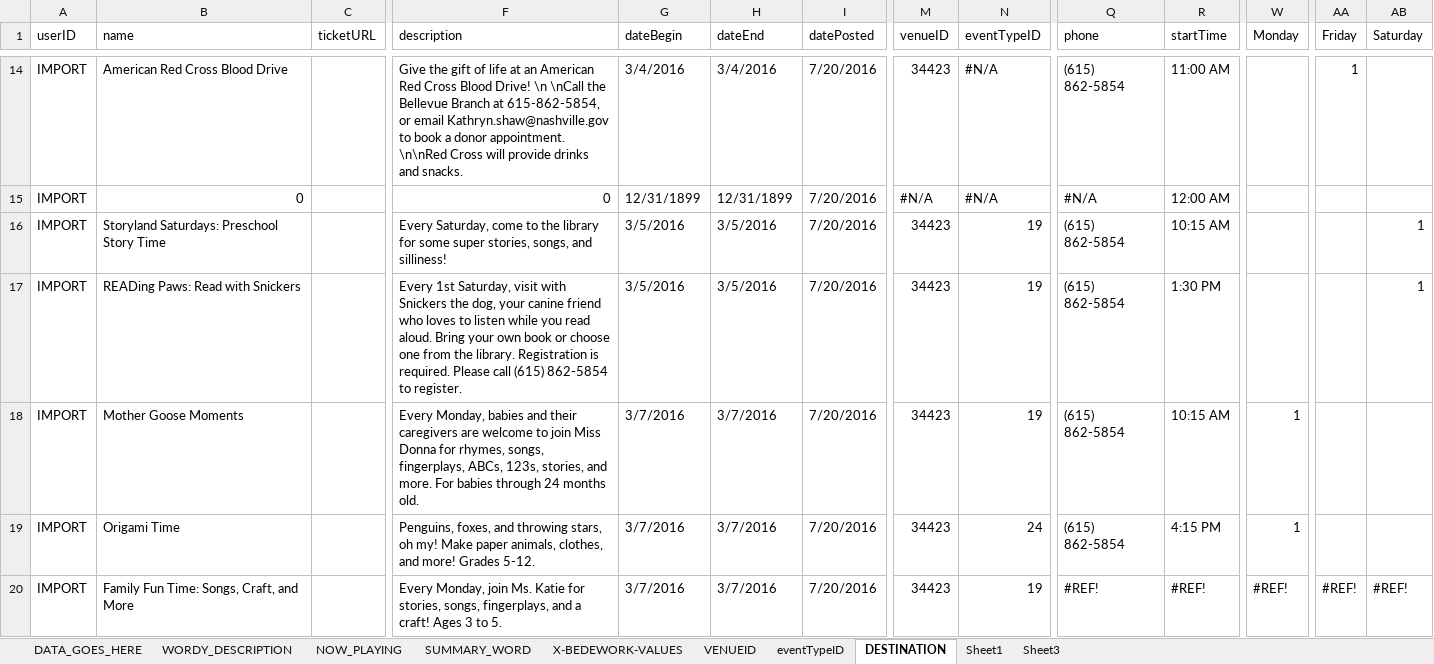
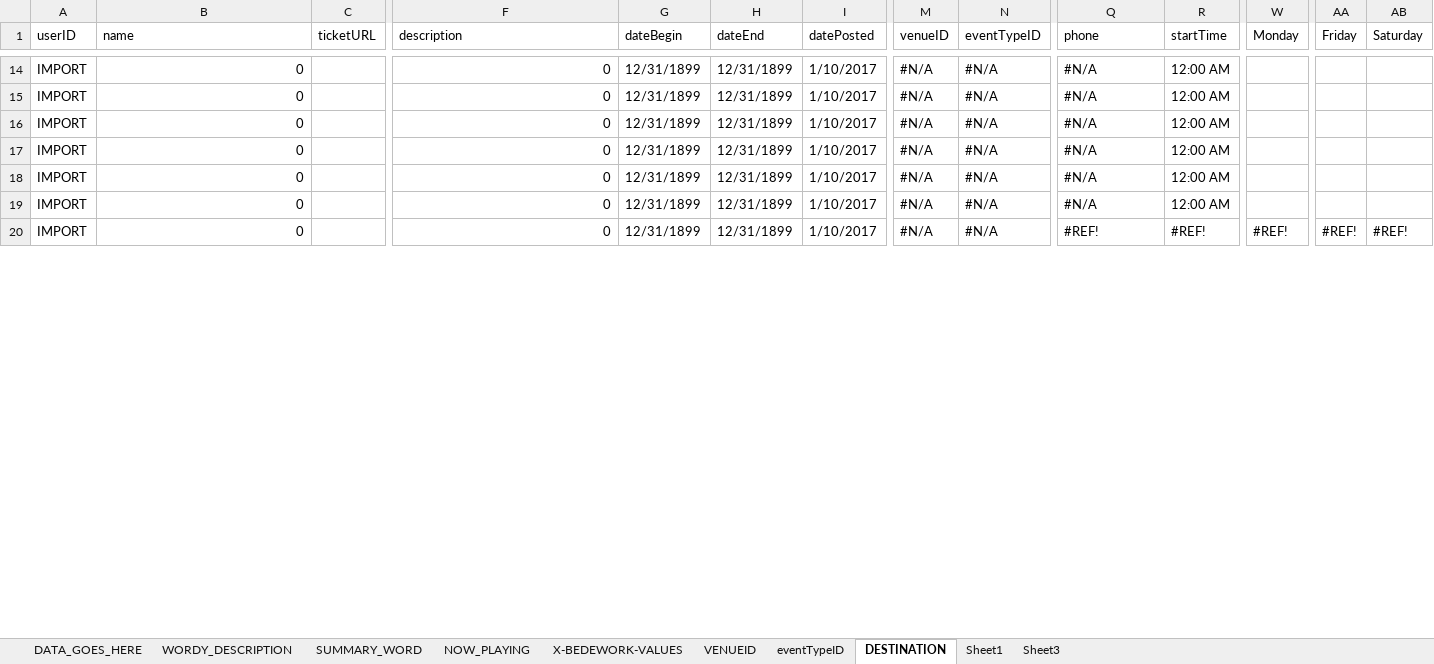
Before and after one commit to Nashville-Public-Library/Import-Export-Events-to-Bedework, an Excel workbook: BEDEWORKCSV_PIVOT_TO_WORD_UNBOUND_FORMAT.xlsx, sheet DESTINATION, drawn as a sheet; only a part is shown, gaps mark what is left out; values as stored, in another font and other column widths than the file's, no cell formats; the diff covers the shown part only; the diff names each change by its address in the sheet, - before the commit and + after, or states it on an @@ line.

Commit message:
Fixed tab word Summary

```diff
--- a/BEDEWORKCSV_PIVOT_TO_WORD_UNBOUND_FORMAT.xlsx (sheet DESTINATION)
+++ b/BEDEWORKCSV_PIVOT_TO_WORD_UNBOUND_FORMAT.xlsx (sheet DESTINATION)
@@ sheet tab order changed: DATA_GOES_HERE | WORDY_DESCRIPTION | SUMMARY_WORD | NOW_PLAYING | X-BEDEWORK-VALUES | VENUEID | eventTypeID | DESTINATION | Sheet1 | Sheet3 @@
-B14 (name): American Red Cross Blood Drive
+B14 (name): 0
-F14 (description): Give the gift of life at an American Red Cross Blood Drive! \n \nCall the Bellevue Branch at 615-862-5854, or email Kathryn.shaw@nashville.gov to book a donor appointment. \n\nRed Cross will provide drinks and snacks.
+F14 (description): 0
-G14 (dateBegin): 3/4/2016
+G14 (dateBegin): 12/31/1899
-H14 (dateEnd): 3/4/2016
+H14 (dateEnd): 12/31/1899
-I14:I20 (datePosted): 7/20/2016
+I14:I20 (datePosted): 1/10/2017
-M14 (venueID): 34423
+M14 (venueID): #N/A
-Q14 (phone): (615) 862-5854
+Q14 (phone): #N/A
-R14 (startTime): 11:00 AM
+R14 (startTime): 12:00 AM
-AA14 (Friday): 1
+AA14 (Friday): (empty)
-B16 (name): Storyland Saturdays: Preschool Story Time
+B16 (name): 0
-F16 (description): Every Saturday, come to the library for some super stories, songs, and silliness!
+F16 (description): 0
-G16:G17 (dateBegin): 3/5/2016
+G16:G17 (dateBegin): 12/31/1899
-H16:H17 (dateEnd): 3/5/2016
+H16:H17 (dateEnd): 12/31/1899
-M16:M20 (venueID): 34423
+M16:M20 (venueID): #N/A
-N16:N18 (eventTypeID): 19
+N16:N18 (eventTypeID): #N/A
-Q16:Q19 (phone): (615) 862-5854
+Q16:Q19 (phone): #N/A
-R16 (startTime): 10:15 AM
+R16 (startTime): 12:00 AM
-AB16:AB17 (Saturday): 1
+AB16:AB17 (Saturday): (empty)
-B17 (name): READing Paws: Read with Snickers
+B17 (name): 0
-F17 (description): Every 1st Saturday, visit with Snickers the dog, your canine friend who loves to listen while you read aloud. Bring your own book or choose one from the library. Registration is required. Please call (615) 862-5854 to register.
+F17 (description): 0
-R17 (startTime): 1:30 PM
+R17 (startTime): 12:00 AM
-B18 (name): Mother Goose Moments
+B18 (name): 0
-F18 (description): Every Monday, babies and their caregivers are welcome to join Miss Donna for rhymes, songs, fingerplays, ABCs, 123s, stories, and more. For babies through 24 months old.
+F18 (description): 0
-G18:G20 (dateBegin): 3/7/2016
+G18:G20 (dateBegin): 12/31/1899
-H18:H20 (dateEnd): 3/7/2016
+H18:H20 (dateEnd): 12/31/1899
-R18 (startTime): 10:15 AM
+R18 (startTime): 12:00 AM
-W18:W19 (Monday): 1
+W18:W19 (Monday): (empty)
-B19 (name): Origami Time
+B19 (name): 0
-F19 (description): Penguins, foxes, and throwing stars, oh my! Make paper animals, clothes, and more! Grades 5-12.
+F19 (description): 0
-N19 (eventTypeID): 24
+N19 (eventTypeID): #N/A
-R19 (startTime): 4:15 PM
+R19 (startTime): 12:00 AM
-B20 (name): Family Fun Time: Songs, Craft, and More
+B20 (name): 0
-F20 (description): Every Monday, join Ms. Katie for stories, songs, fingerplays, and a craft! Ages 3 to 5.
+F20 (description): 0
-N20 (eventTypeID): 19
+N20 (eventTypeID): #N/A
```
Also changed, not shown: 1727 edited cells elsewhere in this sheet, sheet DATA_GOES_HERE, sheet NOW_PLAYING, sheet WORDY_DESCRIPTION, sheet Sheet1, sheet Sheet3, sheet SUMMARY_WORD, cell formats, formulas that keep their value, hidden cells, charts or pictures.
